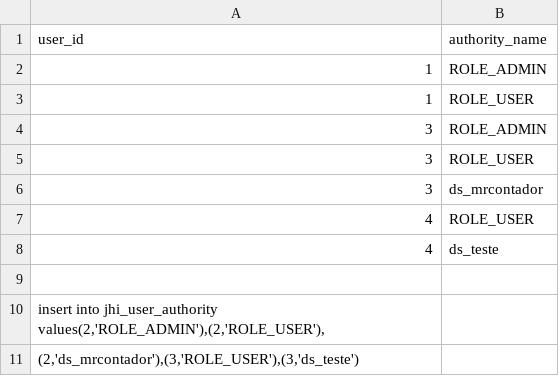
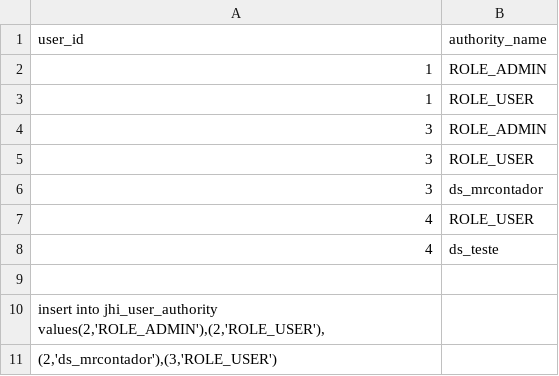
Before and after one commit to alecindro/mrcontador-server, a CSV file: src/main/resources/config/liquibase/data/user_authority.csv, drawn as a sheet.

```diff
--- a/src/main/resources/config/liquibase/data/user_authority.csv
+++ b/src/main/resources/config/liquibase/data/user_authority.csv
@@ -10,2 +10,2 @@ user_id;authority_name
 insert into jhi_user_authority values(2,'ROLE_ADMIN'),(2,'ROLE_USER'),
-(2,'ds_mrcontador'),(3,'ROLE_USER'),(3,'ds_teste');
+(2,'ds_mrcontador'),(3,'ROLE_USER');
```
Also changed, not shown: src/main/resources/config/liquibase/data/user.csv, 24 other files.
